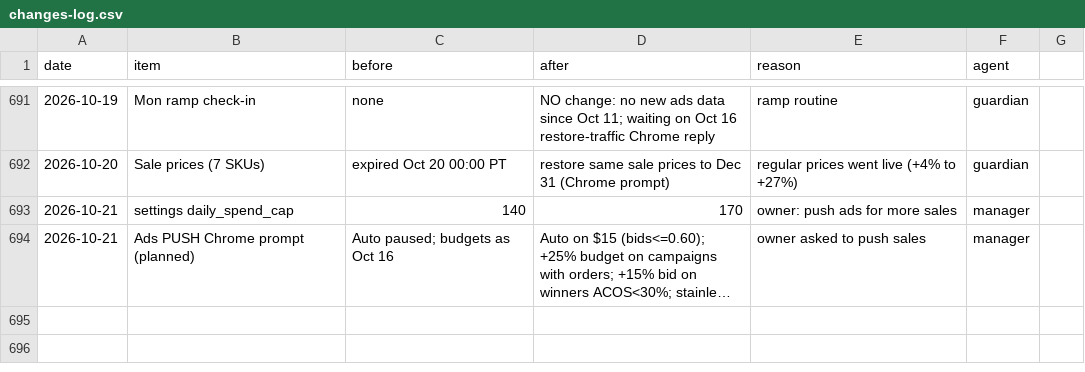
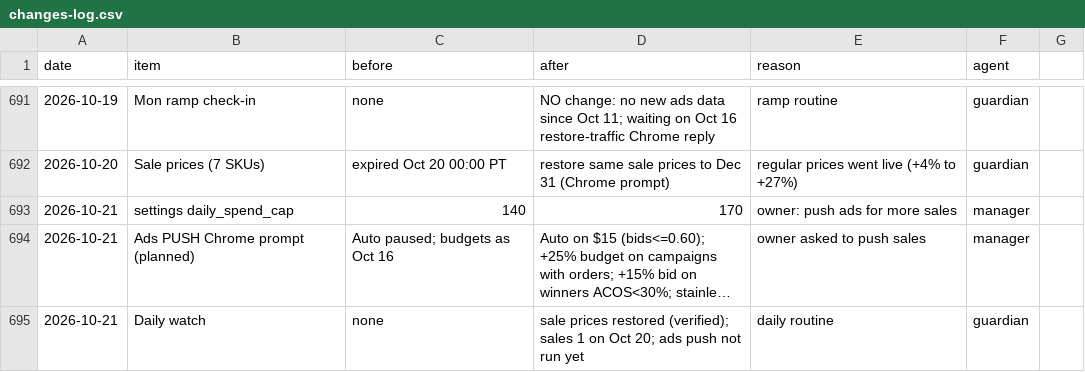
Before and after one commit to matan300106-bit/Pixel-Agents, a CSV file: petme2-ads-agent/changes-log.csv, drawn as a sheet; only a part is shown, gaps mark what is left out; long unchanged cells end in …; the diff names each change by its address in the sheet, - before the commit and + after, or states it on an @@ line.

```diff
--- a/petme2-ads-agent/changes-log.csv
+++ b/petme2-ads-agent/changes-log.csv
+row 695: 2026-10-21 | Daily watch | none | sale prices restored (verified); sales 1 on Oct 20; ads push not run yet | daily routine | guardian
```
Also changed, not shown: petme2-ads-agent/reports/rank-history.csv, 1 other file.
